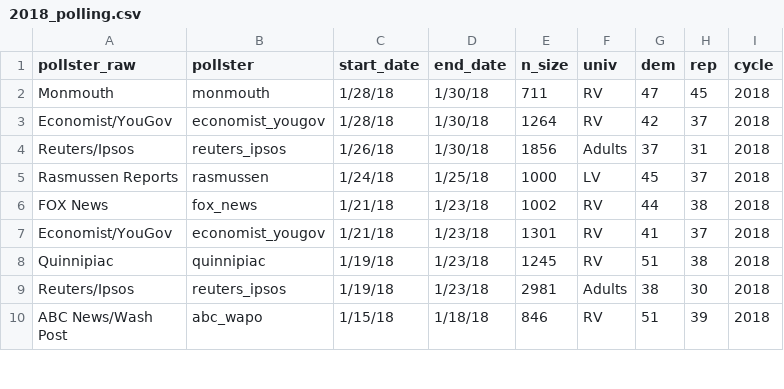
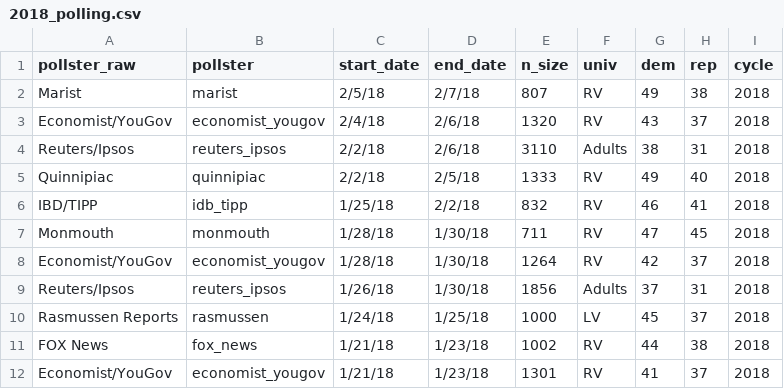
Before and after one commit to nickahamed/BSTM, a CSV file: proj/data/2018_polling.csv, drawn as a sheet; only a part is shown; the shorter side is filled out with more unchanged rows; the diff names each change by its address in the sheet, - before the commit and + after, or states it on an @@ line.

```diff
--- a/proj/data/2018_polling.csv
+++ b/proj/data/2018_polling.csv
+row 2: Marist | marist | 2/5/18 | 2/7/18 | 807 | RV | 49 | 38 | 2018
+row 3: Economist/YouGov | economist_yougov | 2/4/18 | 2/6/18 | 1320 | RV | 43 | 37 | 2018
+row 4: Reuters/Ipsos | reuters_ipsos | 2/2/18 | 2/6/18 | 3110 | Adults | 38 | 31 | 2018
+row 5: Quinnipiac | quinnipiac | 2/2/18 | 2/5/18 | 1333 | RV | 49 | 40 | 2018
+row 6: IBD/TIPP | idb_tipp | 1/25/18 | 2/2/18 | 832 | RV | 46 | 41 | 2018
```
Also changed, not shown: 8 other files.
